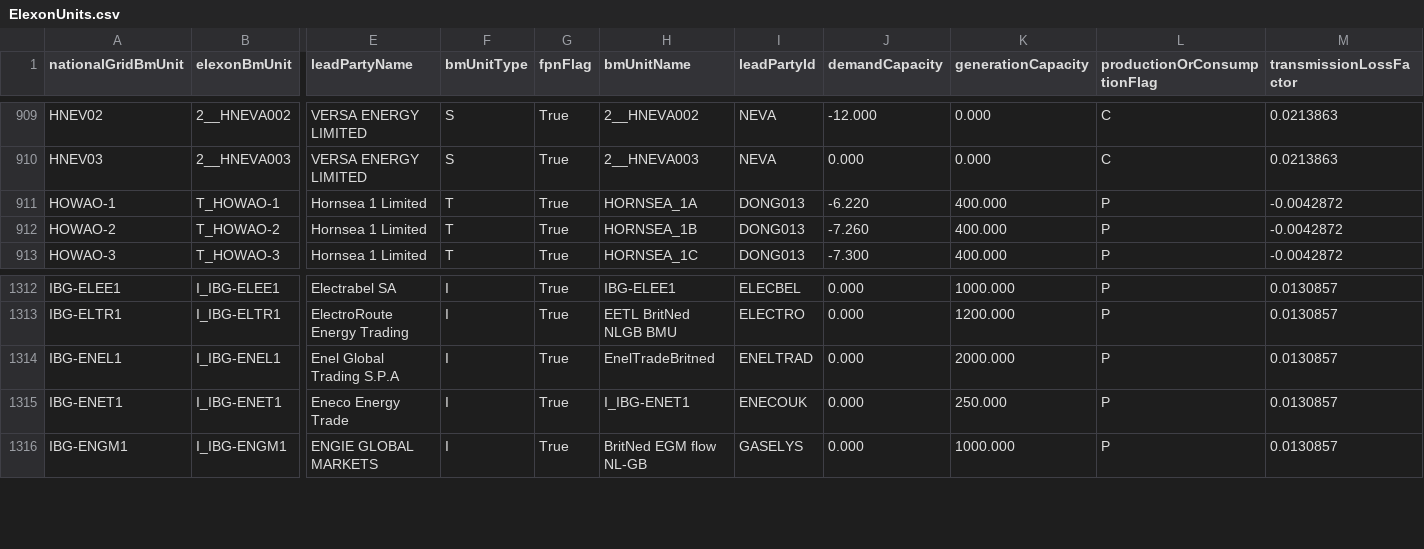
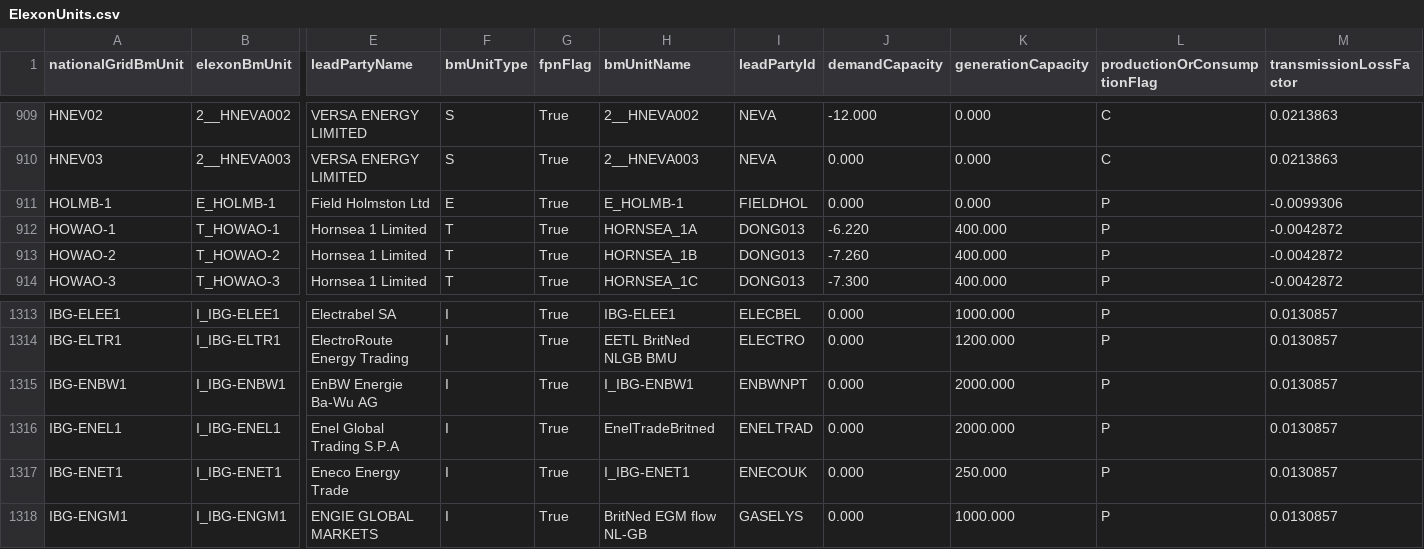
Before and after one commit to e-zaline/power-plant-explorer, a CSV file: data/unit list/elexon/ElexonUnits.csv, drawn as a sheet; only a part is shown, gaps mark what is left out; rows hold the shown columns only; the diff names each change by its address in the sheet, - before the commit and + after, or states it on an @@ line.

```diff
--- a/data/unit list/elexon/ElexonUnits.csv
+++ b/data/unit list/elexon/ElexonUnits.csv
+row 911: HOLMB-1 | E_HOLMB-1 | Field Holmston Ltd | E | True | E_HOLMB-1 | FIELDHOL | 0.000 | 0.000 | P | -0.0099306
+row 1315: IBG-ENBW1 | I_IBG-ENBW1 | EnBW Energie Ba-Wu AG | I | True | I_IBG-ENBW1 | ENBWNPT | 0.000 | 2000.000 | P | 0.0130857
```
Also changed, not shown: 3 other files.
